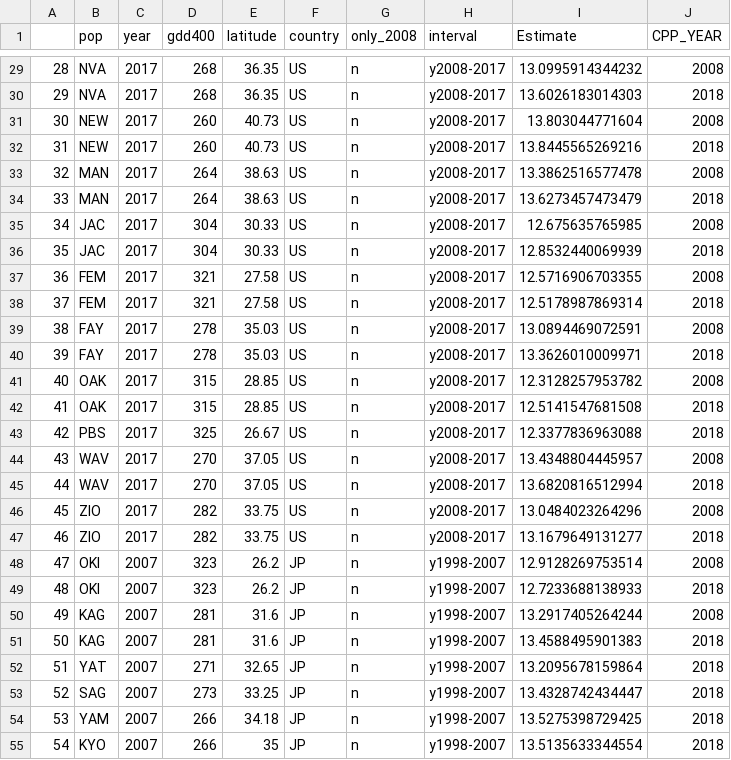
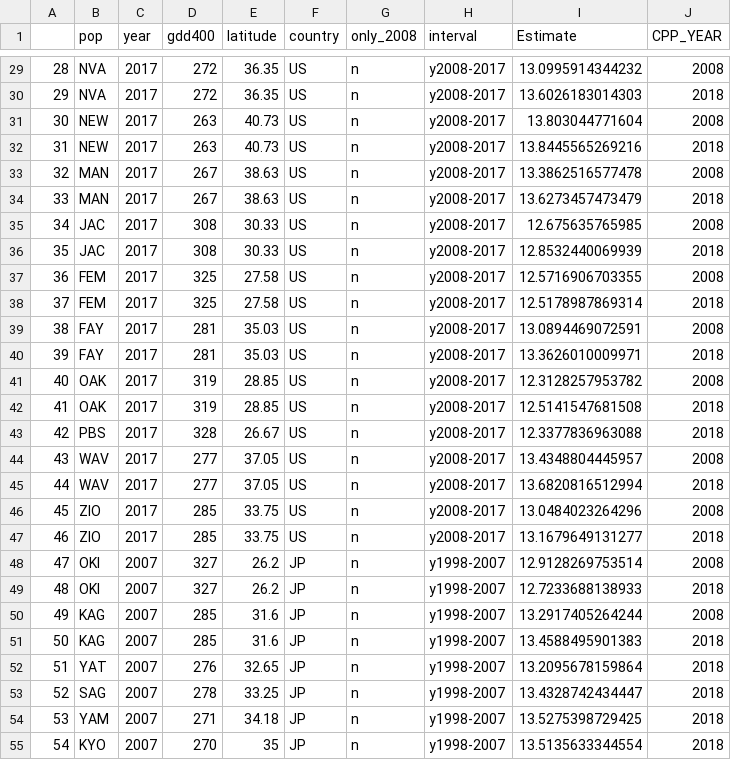
Before and after one commit to amusheg/albopictus-cpp, a CSV file: gdd_cpp_07_17.csv, drawn as a sheet; only a part is shown, gaps mark what is left out; the diff covers the shown part only.

```diff
--- a/gdd_cpp_07_17.csv
+++ b/gdd_cpp_07_17.csv
@@ -29,27 +29,27 @@
-"28","NVA",2017,268,36.35,"US","n","y2008-2017",13.0995914344232,"2008"
-"29","NVA",2017,268,36.35,"US","n","y2008-2017",13.6026183014303,"2018"
-"30","NEW",2017,260,40.73,"US","n","y2008-2017",13.803044771604,"2008"
-"31","NEW",2017,260,40.73,"US","n","y2008-2017",13.8445565269216,"2018"
-"32","MAN",2017,264,38.63,"US","n","y2008-2017",13.3862516577478,"2008"
-"33","MAN",2017,264,38.63,"US","n","y2008-2017",13.6273457473479,"2018"
-"34","JAC",2017,304,30.33,"US","n","y2008-2017",12.675635765985,"2008"
-"35","JAC",2017,304,30.33,"US","n","y2008-2017",12.8532440069939,"2018"
-"36","FEM",2017,321,27.58,"US","n","y2008-2017",12.5716906703355,"2008"
-"37","FEM",2017,321,27.58,"US","n","y2008-2017",12.5178987869314,"2018"
-"38","FAY",2017,278,35.03,"US","n","y2008-2017",13.0894469072591,"2008"
-"39","FAY",2017,278,35.03,"US","n","y2008-2017",13.3626010009971,"2018"
-"40","OAK",2017,315,28.85,"US","n","y2008-2017",12.3128257953782,"2008"
-"41","OAK",2017,315,28.85,"US","n","y2008-2017",12.5141547681508,"2018"
-"42","PBS",2017,325,26.67,"US","n","y2008-2017",12.3377836963088,"2018"
-"43","WAV",2017,270,37.05,"US","n","y2008-2017",13.4348804445957,"2008"
-"44","WAV",2017,270,37.05,"US","n","y2008-2017",13.6820816512994,"2018"
-"45","ZIO",2017,282,33.75,"US","n","y2008-2017",13.0484023264296,"2008"
-"46","ZIO",2017,282,33.75,"US","n","y2008-2017",13.1679649131277,"2018"
-"47","OKI",2007,323,26.2,"JP","n","y1998-2007",12.9128269753514,"2008"
-"48","OKI",2007,323,26.2,"JP","n","y1998-2007",12.7233688138933,"2018"
-"49","KAG",2007,281,31.6,"JP","n","y1998-2007",13.2917405264244,"2008"
-"50","KAG",2007,281,31.6,"JP","n","y1998-2007",13.4588495901383,"2018"
-"51","YAT",2007,271,32.65,"JP","n","y1998-2007",13.2095678159864,"2018"
-"52","SAG",2007,273,33.25,"JP","n","y1998-2007",13.4328742434447,"2018"
-"53","YAM",2007,266,34.18,"JP","n","y1998-2007",13.5275398729425,"2018"
-"54","KYO",2007,266,35,"JP","n","y1998-2007",13.5135633344554,"2018"
+"28","NVA",2017,272,36.35,"US","n","y2008-2017",13.0995914344232,"2008"
+"29","NVA",2017,272,36.35,"US","n","y2008-2017",13.6026183014303,"2018"
+"30","NEW",2017,263,40.73,"US","n","y2008-2017",13.803044771604,"2008"
+"31","NEW",2017,263,40.73,"US","n","y2008-2017",13.8445565269216,"2018"
+"32","MAN",2017,267,38.63,"US","n","y2008-2017",13.3862516577478,"2008"
+"33","MAN",2017,267,38.63,"US","n","y2008-2017",13.6273457473479,"2018"
+"34","JAC",2017,308,30.33,"US","n","y2008-2017",12.675635765985,"2008"
+"35","JAC",2017,308,30.33,"US","n","y2008-2017",12.8532440069939,"2018"
+"36","FEM",2017,325,27.58,"US","n","y2008-2017",12.5716906703355,"2008"
+"37","FEM",2017,325,27.58,"US","n","y2008-2017",12.5178987869314,"2018"
+"38","FAY",2017,281,35.03,"US","n","y2008-2017",13.0894469072591,"2008"
+"39","FAY",2017,281,35.03,"US","n","y2008-2017",13.3626010009971,"2018"
+"40","OAK",2017,319,28.85,"US","n","y2008-2017",12.3128257953782,"2008"
+"41","OAK",2017,319,28.85,"US","n","y2008-2017",12.5141547681508,"2018"
+"42","PBS",2017,328,26.67,"US","n","y2008-2017",12.3377836963088,"2018"
+"43","WAV",2017,277,37.05,"US","n","y2008-2017",13.4348804445957,"2008"
+"44","WAV",2017,277,37.05,"US","n","y2008-2017",13.6820816512994,"2018"
+"45","ZIO",2017,285,33.75,"US","n","y2008-2017",13.0484023264296,"2008"
+"46","ZIO",2017,285,33.75,"US","n","y2008-2017",13.1679649131277,"2018"
+"47","OKI",2007,327,26.2,"JP","n","y1998-2007",12.9128269753514,"2008"
+"48","OKI",2007,327,26.2,"JP","n","y1998-2007",12.7233688138933,"2018"
+"49","KAG",2007,285,31.6,"JP","n","y1998-2007",13.2917405264244,"2008"
+"50","KAG",2007,285,31.6,"JP","n","y1998-2007",13.4588495901383,"2018"
+"51","YAT",2007,276,32.65,"JP","n","y1998-2007",13.2095678159864,"2018"
+"52","SAG",2007,278,33.25,"JP","n","y1998-2007",13.4328742434447,"2018"
+"53","YAM",2007,271,34.18,"JP","n","y1998-2007",13.5275398729425,"2018"
+"54","KYO",2007,270,35,"JP","n","y1998-2007",13.5135633344554,"2018"
```
Also changed, not shown: 59 edited cells elsewhere in this file, DI_2015_FIELD.csv, cpp_calcs_filtered.csv, 5 other files.
